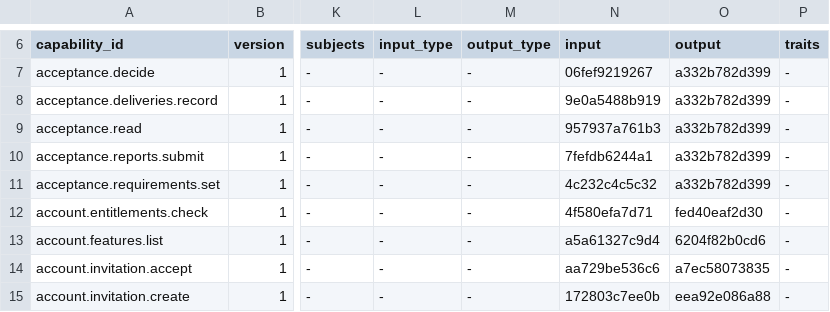
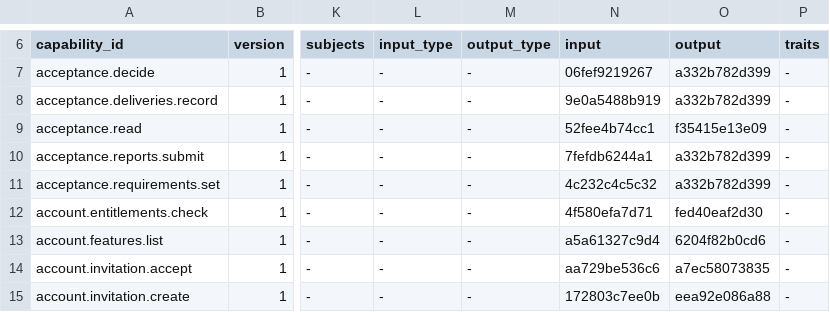
Before and after one commit to molis-ai/molis-work, a TSV file: tooling/gates/actions/host-actions.tsv, drawn as a sheet; only a part is shown, gaps mark what is left out; the diff names each change by its address in the sheet, - before the commit and + after, or states it on an @@ line.

```diff
--- a/tooling/gates/actions/host-actions.tsv
+++ b/tooling/gates/actions/host-actions.tsv
-N9 (input): 957937a761b3
+N9 (input): 52fee4b74cc1
-O9 (output): a332b782d399
+O9 (output): f35415e13e09
```
Also changed, not shown: 12 other files.
